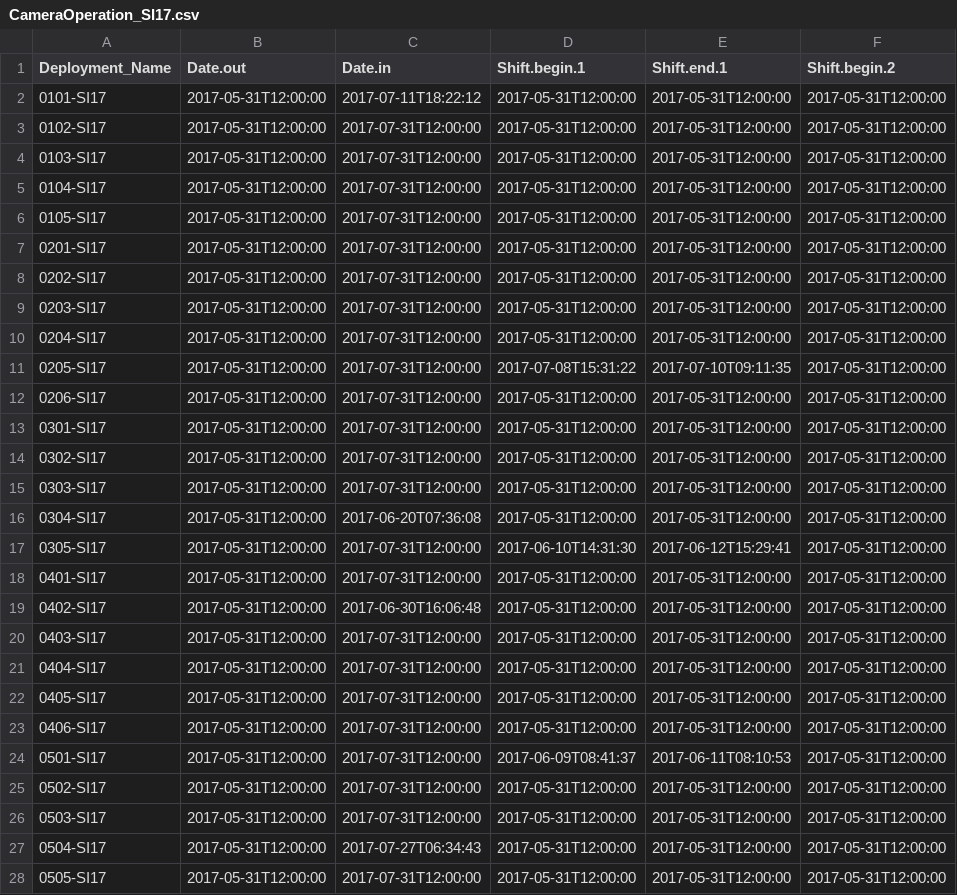
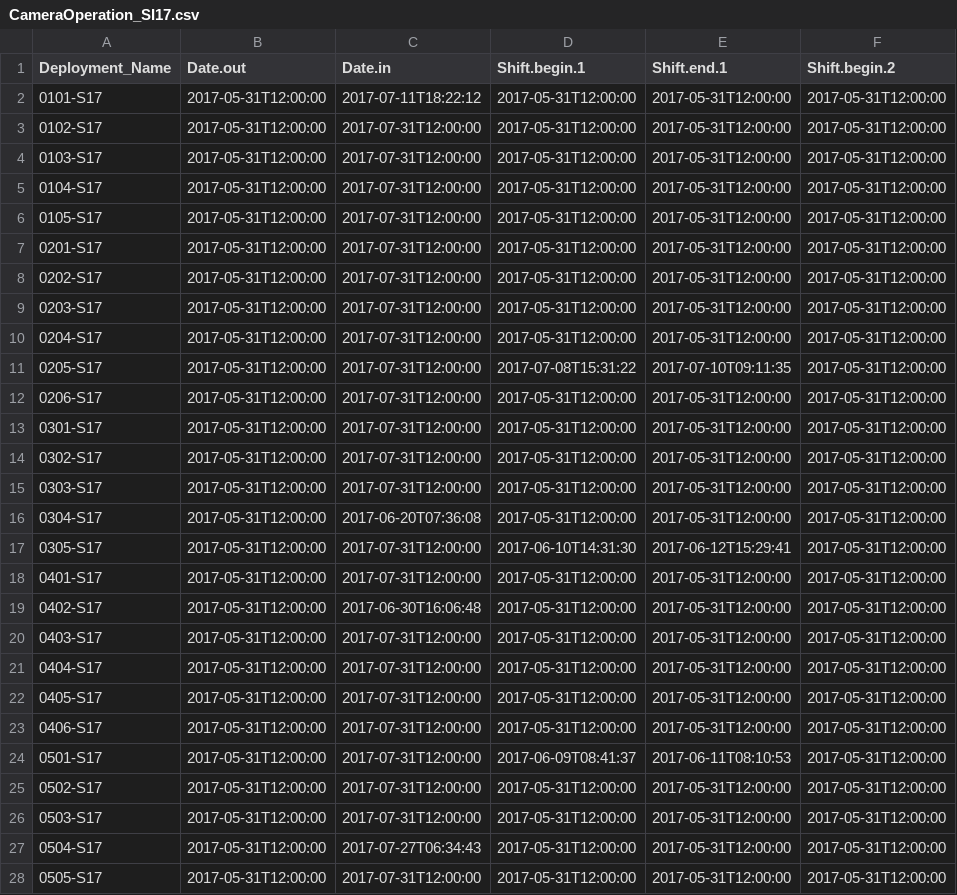
Before and after one commit to mordecai9/GridProject, a CSV file: data/CameraOperation_SI17.csv, drawn as a sheet; only a part is shown; the diff names each change by its address in the sheet, - before the commit and + after, or states it on an @@ line.

Commit message:
Removed "I" from deployment names in CameraOperation file and worked on cleaning script

```diff
--- a/data/CameraOperation_SI17.csv
+++ b/data/CameraOperation_SI17.csv
-A2 (Deployment_Name): 0101-SI17
+A2 (Deployment_Name): 0101-S17
-A3 (Deployment_Name): 0102-SI17
+A3 (Deployment_Name): 0102-S17
-A4 (Deployment_Name): 0103-SI17
+A4 (Deployment_Name): 0103-S17
-A5 (Deployment_Name): 0104-SI17
+A5 (Deployment_Name): 0104-S17
-A6 (Deployment_Name): 0105-SI17
+A6 (Deployment_Name): 0105-S17
-A7 (Deployment_Name): 0201-SI17
+A7 (Deployment_Name): 0201-S17
-A8 (Deployment_Name): 0202-SI17
+A8 (Deployment_Name): 0202-S17
-A9 (Deployment_Name): 0203-SI17
+A9 (Deployment_Name): 0203-S17
-A10 (Deployment_Name): 0204-SI17
+A10 (Deployment_Name): 0204-S17
-A11 (Deployment_Name): 0205-SI17
+A11 (Deployment_Name): 0205-S17
-A12 (Deployment_Name): 0206-SI17
+A12 (Deployment_Name): 0206-S17
-A13 (Deployment_Name): 0301-SI17
+A13 (Deployment_Name): 0301-S17
-A14 (Deployment_Name): 0302-SI17
+A14 (Deployment_Name): 0302-S17
-A15 (Deployment_Name): 0303-SI17
+A15 (Deployment_Name): 0303-S17
-A16 (Deployment_Name): 0304-SI17
+A16 (Deployment_Name): 0304-S17
-A17 (Deployment_Name): 0305-SI17
+A17 (Deployment_Name): 0305-S17
-A18 (Deployment_Name): 0401-SI17
+A18 (Deployment_Name): 0401-S17
-A19 (Deployment_Name): 0402-SI17
+A19 (Deployment_Name): 0402-S17
-A20 (Deployment_Name): 0403-SI17
+A20 (Deployment_Name): 0403-S17
-A21 (Deployment_Name): 0404-SI17
+A21 (Deployment_Name): 0404-S17
-A22 (Deployment_Name): 0405-SI17
+A22 (Deployment_Name): 0405-S17
-A23 (Deployment_Name): 0406-SI17
+A23 (Deployment_Name): 0406-S17
-A24 (Deployment_Name): 0501-SI17
+A24 (Deployment_Name): 0501-S17
-A25 (Deployment_Name): 0502-SI17
+A25 (Deployment_Name): 0502-S17
-A26 (Deployment_Name): 0503-SI17
+A26 (Deployment_Name): 0503-S17
-A27 (Deployment_Name): 0504-SI17
+A27 (Deployment_Name): 0504-S17
-A28 (Deployment_Name): 0505-SI17
+A28 (Deployment_Name): 0505-S17
```
Also changed, not shown: 1 other file.
